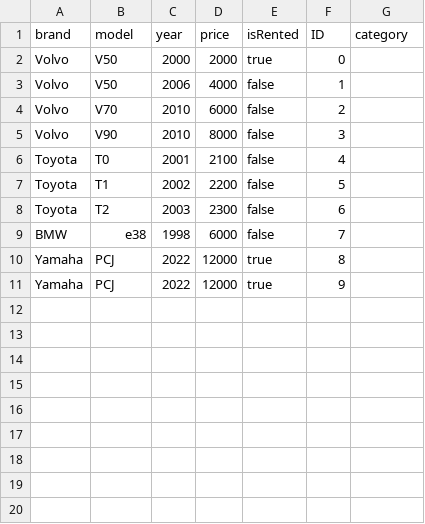
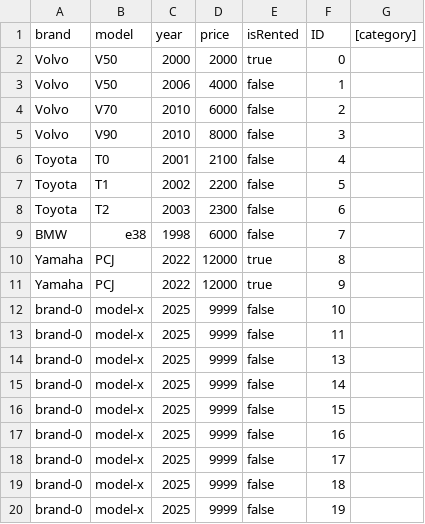
Before and after one commit to Olek12s/SpringFrameworkUMCS, a CSV file: RepozytoriumPojazdow.csv, drawn as a sheet.

```diff
--- a/RepozytoriumPojazdow.csv
+++ b/RepozytoriumPojazdow.csv
@@ -1,2 +1,2 @@
-brand; model; year; price; isRented; ID; category
+brand; model; year; price; isRented; ID; [category]
 Volvo; V50; 2000; 2000; true; 0
@@ -11 +11,10 @@ Yamaha; PCJ; 2022; 12000; true; 8
 Yamaha; PCJ; 2022; 12000; true; 9
+brand-0; model-x; 2025; 9999; false; 10
+brand-0; model-x; 2025; 9999; false; 11
+brand-0; model-x; 2025; 9999; false; 13
+brand-0; model-x; 2025; 9999; false; 14
+brand-0; model-x; 2025; 9999; false; 15
+brand-0; model-x; 2025; 9999; false; 16
+brand-0; model-x; 2025; 9999; false; 17
+brand-0; model-x; 2025; 9999; false; 18
+brand-0; model-x; 2025; 9999; false; 19
```
Also changed, not shown: 11 other files.
